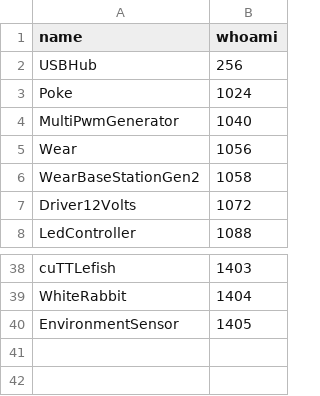
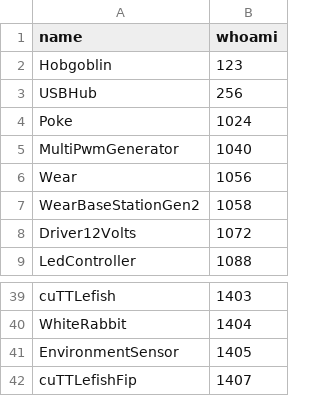
Before and after one commit to AllenNeuralDynamics/aind-data-schema-models, a CSV file: src/aind_data_schema_models/_generators/models/harp_types.csv, drawn as a sheet; only a part is shown, gaps mark what is left out.

Commit message:
feat: pull harp types from external registry

```diff
--- a/src/aind_data_schema_models/_generators/models/harp_types.csv
+++ b/src/aind_data_schema_models/_generators/models/harp_types.csv
@@ -1,2 +1,3 @@
 name,whoami
+Hobgoblin,123
 USBHub,256
@@ -40 +41,2 @@ WhiteRabbit,1404
 EnvironmentSensor,1405
+cuTTLefishFip,1407
```
Also changed, not shown: 2 other files.
